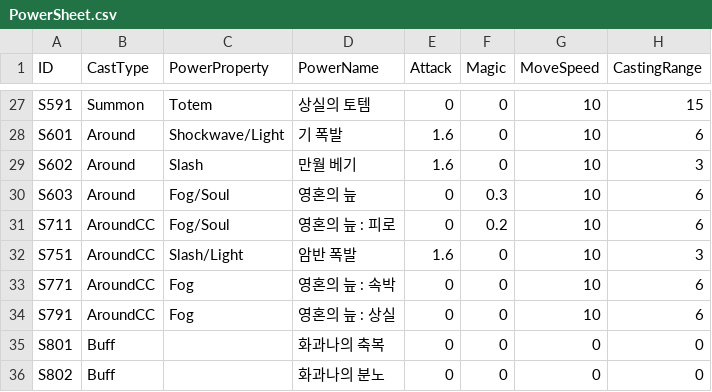
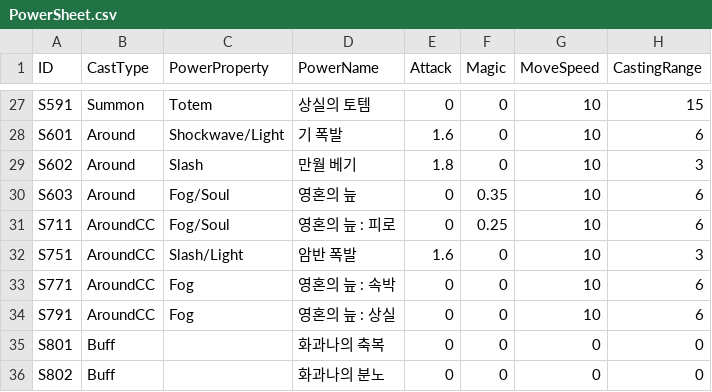
Before and after one commit to ModakbulGame/BGT_ProjectSamdo, a CSV file: Assets/Data/CSVs/PowerSheet.csv, drawn as a sheet; only a part is shown, gaps mark what is left out; the diff covers the shown part only; the diff names each change by its address in the sheet, - before the commit and + after, or states it on an @@ line.

```diff
--- a/Assets/Data/CSVs/PowerSheet.csv
+++ b/Assets/Data/CSVs/PowerSheet.csv
-E29 (Attack): 1.6
+E29 (Attack): 1.8
-F30 (Magic): 0.3
+F30 (Magic): 0.35
-F31 (Magic): 0.2
+F31 (Magic): 0.25
```
Also changed, not shown: 21 edited cells elsewhere in this file, Assets/Data/CSVs/DropSheet.csv.
